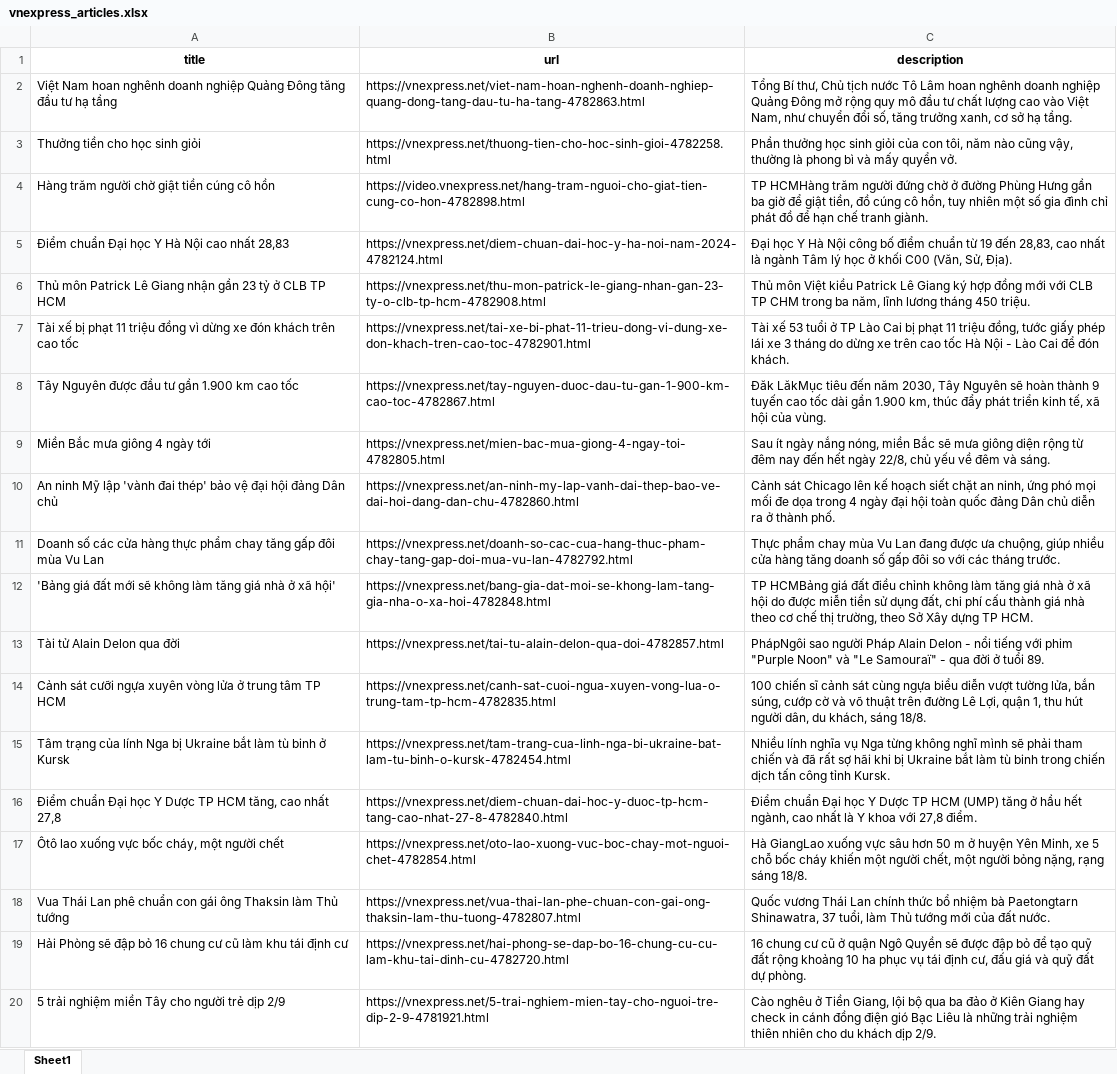
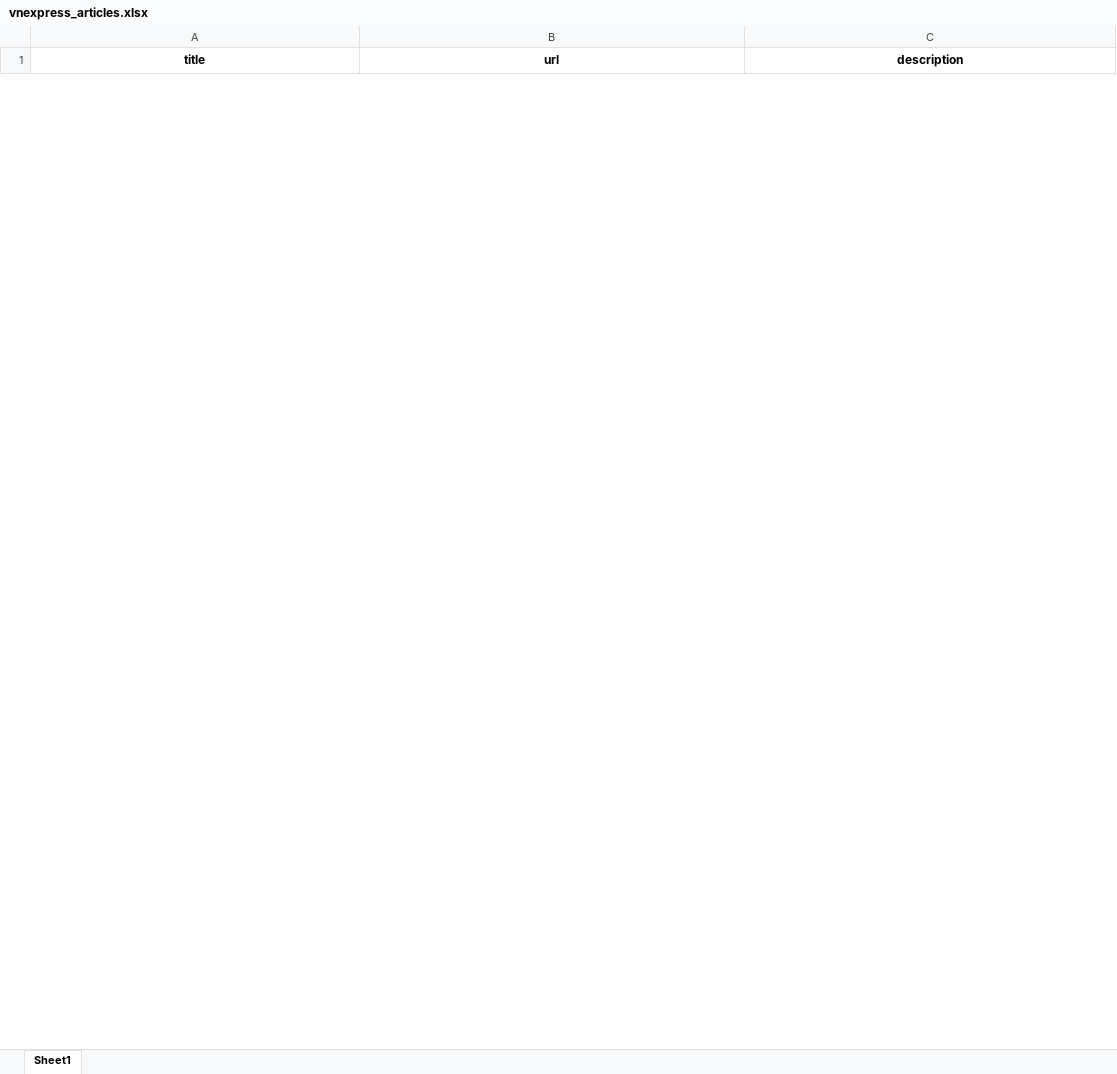
Before and after one commit to nguyenphuc22/RAG-Demo, an Excel workbook: vnexpress_articles.xlsx, sheet Sheet1, drawn as a sheet; only a part is shown; values as stored, in another font and other column widths than the file's, no borders; removed rows and columns are numbered as before the commit, all else as after; the diff covers the shown part only; the diff names each change by its address in the sheet, - before the commit and + after, or states it on an @@ line.

Commit message:
feat: Add VnExpressExcelCrawler class for web scraping and saving articles to Excel

```diff
--- a/vnexpress_articles.xlsx (sheet Sheet1)
+++ b/vnexpress_articles.xlsx (sheet Sheet1)
-row 2: Việt Nam hoan nghênh doanh nghiệp Quảng Đông tăng đầu tư hạ tầng | https://vnexpress.net/viet-nam-hoan-nghenh-doanh-nghiep-quang-dong-tang-dau-tu-ha-tang-4782863.html | Tổng Bí thư, Chủ tịch nước Tô Lâm hoan nghênh doanh nghiệp Quảng Đông mở rộng quy mô đầu tư chất lượng cao vào Việt Nam, như chuyển đổi số, tăng trưởng xanh, cơ sở hạ tầng.
-row 3: Thưởng tiền cho học sinh giỏi | https://vnexpress.net/thuong-tien-cho-hoc-sinh-gioi-4782258.html | Phần thưởng học sinh giỏi của con tôi, năm nào cũng vậy, thường là phong bì và mấy quyển vở.
-row 4: Hàng trăm người chờ giật tiền cúng cô hồn | https://video.vnexpress.net/hang-tram-nguoi-cho-giat-tien-cung-co-hon-4782898.html | TP HCMHàng trăm người đứng chờ ở đường Phùng Hưng gần ba giờ để giật tiền, đồ cúng cô hồn, tuy nhiên một số gia đình chỉ phát đồ để hạn chế tranh giành.
-row 5: Điểm chuẩn Đại học Y Hà Nội cao nhất 28,83 | https://vnexpress.net/diem-chuan-dai-hoc-y-ha-noi-nam-2024-4782124.html | Đại học Y Hà Nội công bố điểm chuẩn từ 19 đến 28,83, cao nhất là ngành Tâm lý học ở khối C00 (Văn, Sử, Địa).
-row 6: Thủ môn Patrick Lê Giang nhận gần 23 tỷ ở CLB TP HCM | https://vnexpress.net/thu-mon-patrick-le-giang-nhan-gan-23-ty-o-clb-tp-hcm-4782908.html | Thủ môn Việt kiều Patrick Lê Giang ký hợp đồng mới với CLB TP CHM trong ba năm, lĩnh lương tháng 450 triệu.
-row 7: Tài xế bị phạt 11 triệu đồng vì dừng xe đón khách trên cao tốc | https://vnexpress.net/tai-xe-bi-phat-11-trieu-dong-vi-dung-xe-don-khach-tren-cao-toc-4782901.html | Tài xế 53 tuổi ở TP Lào Cai bị phạt 11 triệu đồng, tước giấy phép lái xe 3 tháng do dừng xe trên cao tốc Hà Nội - Lào Cai để đón khách.
-row 8: Tây Nguyên được đầu tư gần 1.900 km cao tốc | https://vnexpress.net/tay-nguyen-duoc-dau-tu-gan-1-900-km-cao-toc-4782867.html | Đăk LăkMục tiêu đến năm 2030, Tây Nguyên sẽ hoàn thành 9 tuyến cao tốc dài gần 1.900 km, thúc đẩy phát triển kinh tế, xã hội của vùng.
-row 9: Miền Bắc mưa giông 4 ngày tới | https://vnexpress.net/mien-bac-mua-giong-4-ngay-toi-4782805.html | Sau ít ngày nắng nóng, miền Bắc sẽ mưa giông diện rộng từ đêm nay đến hết ngày 22/8, chủ yếu về đêm và sáng.
-row 10: An ninh Mỹ lập 'vành đai thép' bảo vệ đại hội đảng Dân chủ | https://vnexpress.net/an-ninh-my-lap-vanh-dai-thep-bao-ve-dai-hoi-dang-dan-chu-4782860.html | Cảnh sát Chicago lên kế hoạch siết chặt an ninh, ứng phó mọi mối đe dọa trong 4 ngày đại hội toàn quốc đảng Dân chủ diễn ra ở thành phố.
-row 11: Doanh số các cửa hàng thực phẩm chay tăng gấp đôi mùa Vu Lan | https://vnexpress.net/doanh-so-cac-cua-hang-thuc-pham-chay-tang-gap-doi-mua-vu-lan-4782792.html | Thực phẩm chay mùa Vu Lan đang được ưa chuộng, giúp nhiều cửa hàng tăng doanh số gấp đôi so với các tháng trước.
-row 12: 'Bảng giá đất mới sẽ không làm tăng giá nhà ở xã hội' | https://vnexpress.net/bang-gia-dat-moi-se-khong-lam-tang-gia-nha-o-xa-hoi-4782848.html | TP HCMBảng giá đất điều chỉnh không làm tăng giá nhà ở xã hội do được miễn tiền sử dụng đất, chi phí cấu thành giá nhà theo cơ chế thị trường, theo Sở Xây dựng TP HCM.
-row 13: Tài tử Alain Delon qua đời | https://vnexpress.net/tai-tu-alain-delon-qua-doi-4782857.html | PhápNgôi sao người Pháp Alain Delon - nổi tiếng với phim "Purple Noon" và "Le Samouraï" - qua đời ở tuổi 89.
-row 14: Cảnh sát cưỡi ngựa xuyên vòng lửa ở trung tâm TP HCM | https://vnexpress.net/canh-sat-cuoi-ngua-xuyen-vong-lua-o-trung-tam-tp-hcm-4782835.html | 100 chiến sĩ cảnh sát cùng ngựa biểu diễn vượt tường lửa, bắn súng, cướp cờ và võ thuật trên đường Lê Lợi, quận 1, thu hút người dân, du khách, sáng 18/8.
-row 15: Tâm trạng của lính Nga bị Ukraine bắt làm tù binh ở Kursk | https://vnexpress.net/tam-trang-cua-linh-nga-bi-ukraine-bat-lam-tu-binh-o-kursk-4782454.html | Nhiều lính nghĩa vụ Nga từng không nghĩ mình sẽ phải tham chiến và đã rất sợ hãi khi bị Ukraine bắt làm tù binh trong chiến dịch tấn công tỉnh Kursk.
-row 16: Điểm chuẩn Đại học Y Dược TP HCM tăng, cao nhất 27,8 | https://vnexpress.net/diem-chuan-dai-hoc-y-duoc-tp-hcm-tang-cao-nhat-27-8-4782840.html | Điểm chuẩn Đại học Y Dược TP HCM (UMP) tăng ở hầu hết ngành, cao nhất là Y khoa với 27,8 điểm.
-row 17: Ôtô lao xuống vực bốc cháy, một người chết | https://vnexpress.net/oto-lao-xuong-vuc-boc-chay-mot-nguoi-chet-4782854.html | Hà GiangLao xuống vực sâu hơn 50 m ở huyện Yên Minh, xe 5 chỗ bốc cháy khiến một người chết, một người bỏng nặng, rạng sáng 18/8.
-row 18: Vua Thái Lan phê chuẩn con gái ông Thaksin làm Thủ tướng | https://vnexpress.net/vua-thai-lan-phe-chuan-con-gai-ong-thaksin-lam-thu-tuong-4782807.html | Quốc vương Thái Lan chính thức bổ nhiệm bà Paetongtarn Shinawatra, 37 tuổi, làm Thủ tướng mới của đất nước.
-row 19: Hải Phòng sẽ đập bỏ 16 chung cư cũ làm khu tái định cư | https://vnexpress.net/hai-phong-se-dap-bo-16-chung-cu-cu-lam-khu-tai-dinh-cu-4782720.html | 16 chung cư cũ ở quận Ngô Quyền sẽ được đập bỏ để tạo quỹ đất rộng khoảng 10 ha phục vụ tái định cư, đấu giá và quỹ đất dự phòng.
-row 20: 5 trải nghiệm miền Tây cho người trẻ dịp 2/9 | https://vnexpress.net/5-trai-nghiem-mien-tay-cho-nguoi-tre-dip-2-9-4781921.html | Cào nghêu ở Tiền Giang, lội bộ qua ba đảo ở Kiên Giang hay check in cánh đồng điện gió Bạc Liêu là những trải nghiệm thiên nhiên cho du khách dịp 2/9.
```
Also changed, not shown: 20 added rows and 6 removed rows elsewhere in this sheet, 2 other files.
